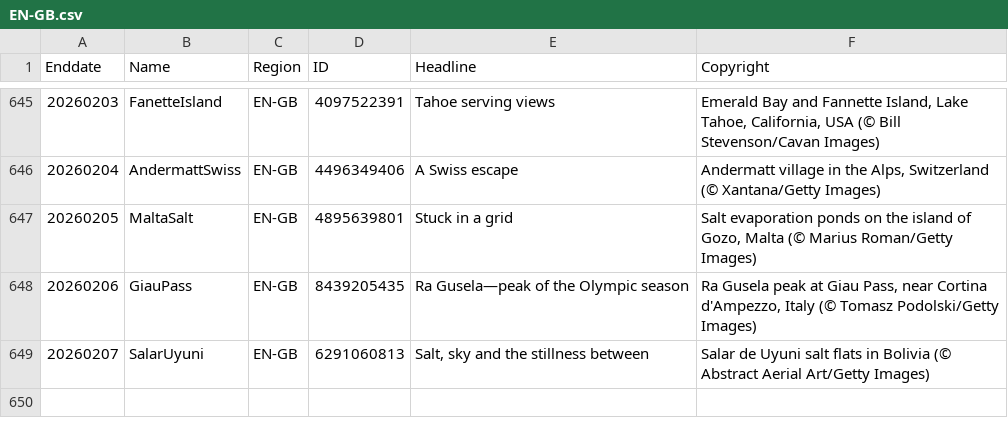
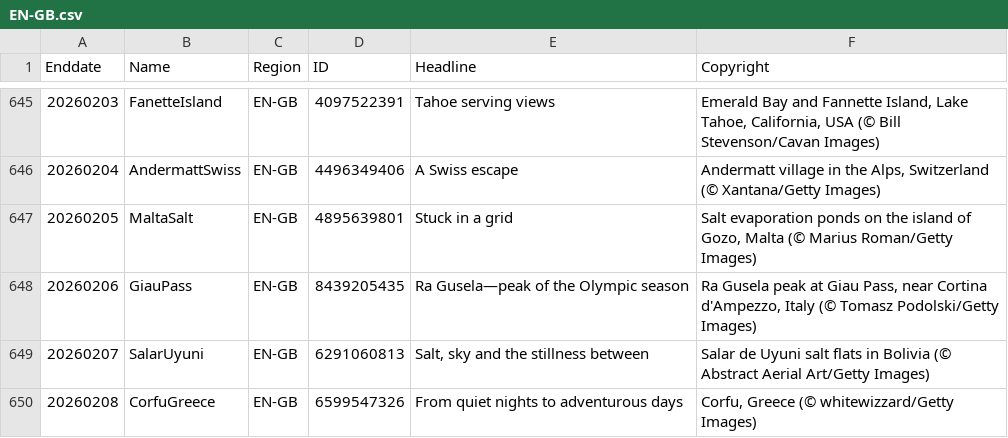
Before and after one commit to taumasyang/imageArchive, a CSV file: metadata/EN-GB.csv, drawn as a sheet; only a part is shown, gaps mark what is left out.

```diff
--- a/metadata/EN-GB.csv
+++ b/metadata/EN-GB.csv
@@ -649 +649,2 @@ Enddate,Name,Region,ID,Headline,Copyright
 20260207,SalarUyuni,EN-GB,6291060813,"Salt, sky and the stillness between","Salar de Uyuni salt flats in Bolivia (© Abstract Aerial Art/Getty Images)"
+20260208,CorfuGreece,EN-GB,6599547326,"From quiet nights to adventurous days","Corfu, Greece (© whitewizzard/Getty Images)"
```
Also changed, not shown: metadata/DE-DE.csv, metadata/ES-ES.csv, 9 other files.
